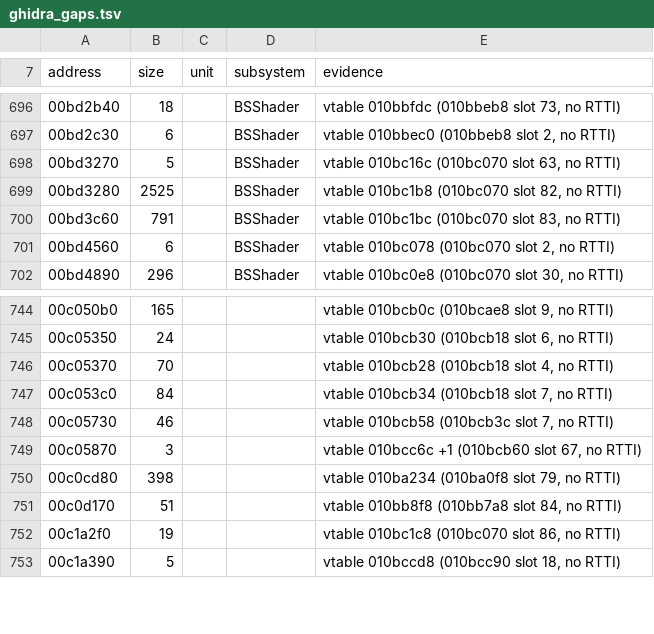
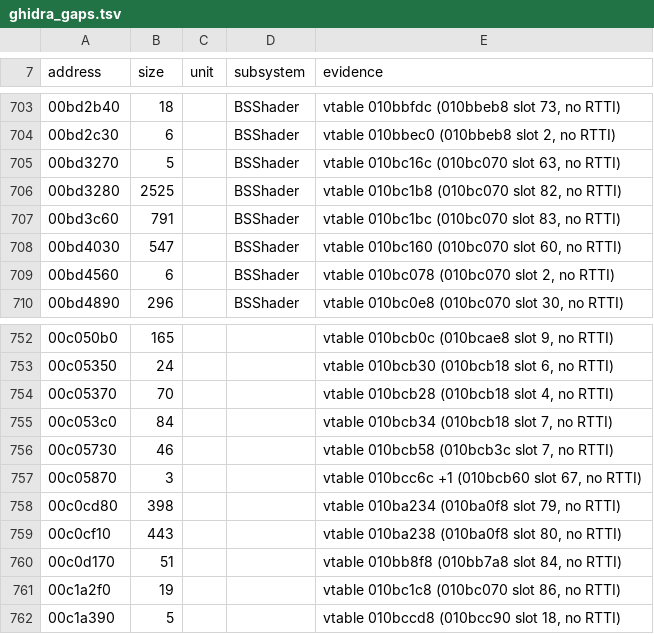
Before and after one commit to slaterain/nv-rs, a TSV file: research/engine-map/ghidra_gaps.tsv, drawn as a sheet; only a part is shown, gaps mark what is left out; the diff covers the shown part only.

```diff
--- a/research/engine-map/ghidra_gaps.tsv
+++ b/research/engine-map/ghidra_gaps.tsv
@@ -700,2 +707,3 @@ address	size	unit	subsystem	evidence
 00bd3c60	791		BSShader	vtable 010bc1bc (010bc070 slot 83, no RTTI)
+00bd4030	547		BSShader	vtable 010bc160 (010bc070 slot 60, no RTTI)
 00bd4560	6		BSShader	vtable 010bc078 (010bc070 slot 2, no RTTI)
@@ -750,2 +758,3 @@ address	size	unit	subsystem	evidence
 00c0cd80	398			vtable 010ba234 (010ba0f8 slot 79, no RTTI)
+00c0cf10	443			vtable 010ba238 (010ba0f8 slot 80, no RTTI)
 00c0d170	51			vtable 010bb8f8 (010bb7a8 slot 84, no RTTI)
```
Also changed, not shown: 7 added rows elsewhere in this file, 6 other files.
